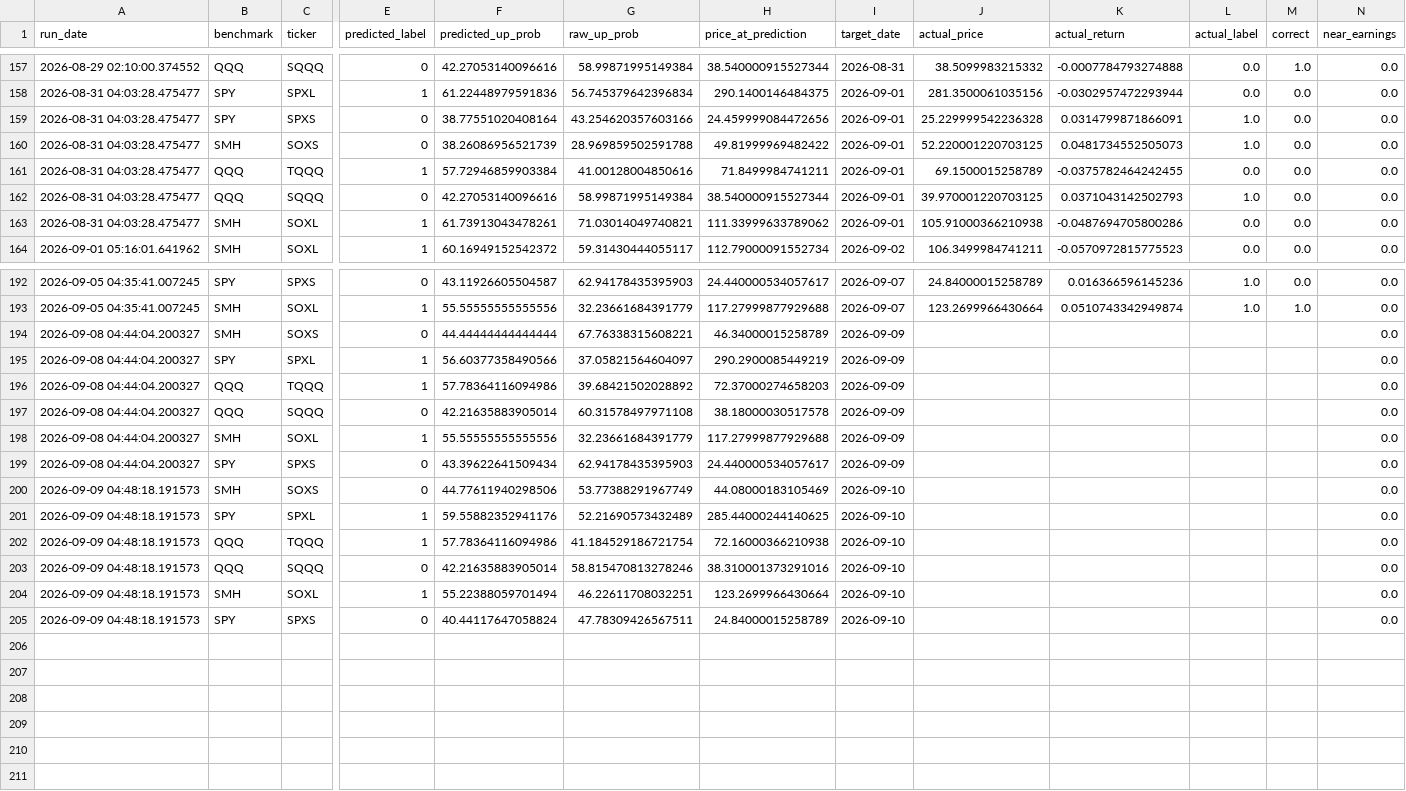
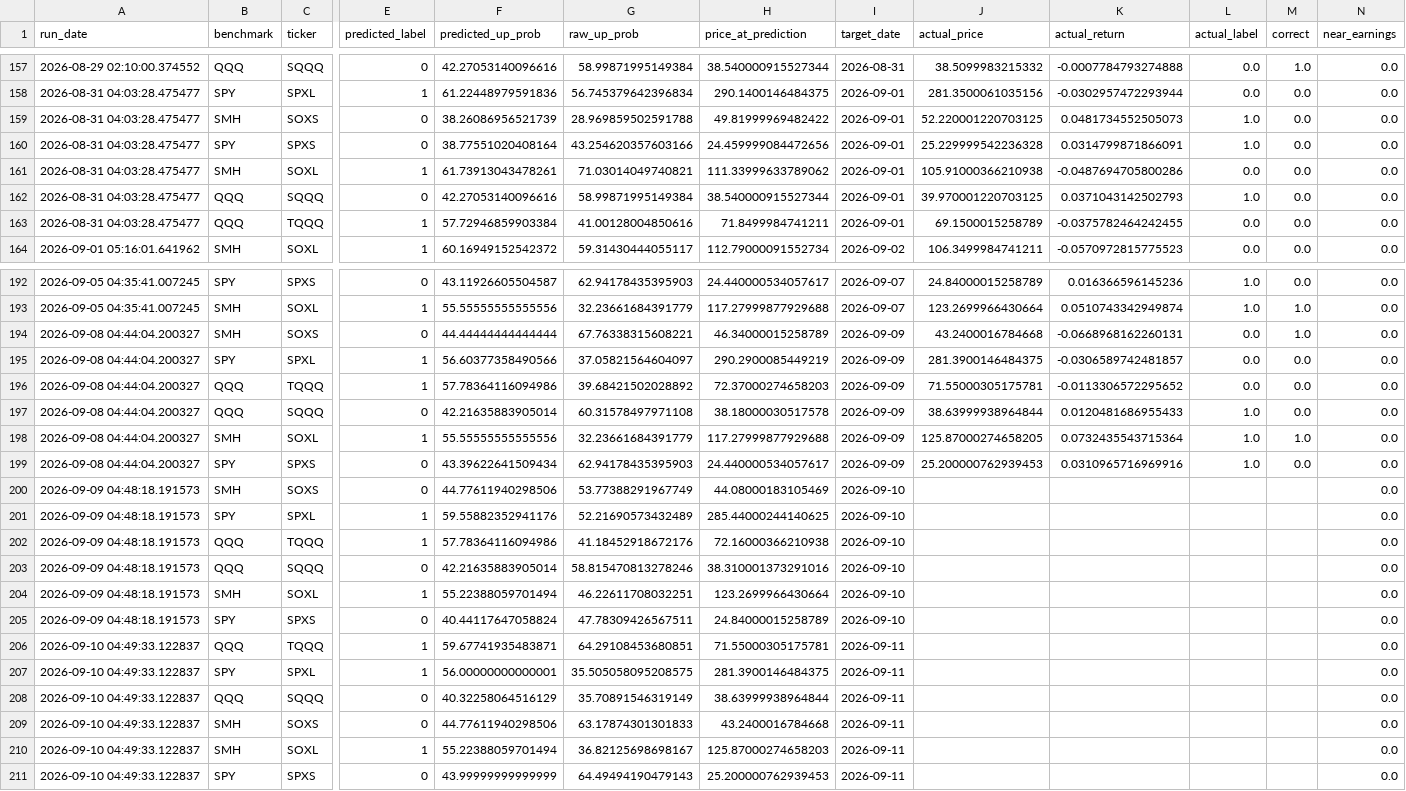
Before and after one commit to Battery2X/battery-predictor, a CSV file: logs/predictions_scalp.csv, drawn as a sheet; only a part is shown, gaps mark what is left out; rows hold the shown columns only; the diff covers the shown part only; the diff names each change by its address in the sheet, - before the commit and + after, or states it on an @@ line.

```diff
--- a/logs/predictions_scalp.csv
+++ b/logs/predictions_scalp.csv
@@ row 160 moved to row 159: 2026-08-31 04:03:28.475477 @@
@@ row 163 moved to row 161: 2026-08-31 04:03:28.475477 @@
-J194 (actual_price): (empty)
+J194 (actual_price): 43.2400016784668
-K194 (actual_return): (empty)
+K194 (actual_return): -0.0668968162260131
-L194:L196 (actual_label): (empty)
+L194:L196 (actual_label): 0.0
-M194 (correct): (empty)
+M194 (correct): 1.0
-J195 (actual_price): (empty)
+J195 (actual_price): 281.3900146484375
-K195 (actual_return): (empty)
+K195 (actual_return): -0.0306589742481857
-M195:M197 (correct): (empty)
+M195:M197 (correct): 0.0
-J196 (actual_price): (empty)
+J196 (actual_price): 71.55000305175781
-K196 (actual_return): (empty)
+K196 (actual_return): -0.0113306572295652
-J197 (actual_price): (empty)
+J197 (actual_price): 38.63999938964844
-K197 (actual_return): (empty)
+K197 (actual_return): 0.0120481686955433
-L197:L199 (actual_label): (empty)
+L197:L199 (actual_label): 1.0
-J198 (actual_price): (empty)
+J198 (actual_price): 125.87000274658205
-K198 (actual_return): (empty)
+K198 (actual_return): 0.0732435543715364
-M198 (correct): (empty)
+M198 (correct): 1.0
-J199 (actual_price): (empty)
+J199 (actual_price): 25.200000762939453
-K199 (actual_return): (empty)
+K199 (actual_return): 0.0310965716969916
-M199 (correct): (empty)
+M199 (correct): 0.0
-G202 (raw_up_prob): 41.184529186721754
+G202 (raw_up_prob): 41.18452918672176
+row 206: 2026-09-10 04:49:33.122837 | QQQ | TQQQ | 1 | 59.67741935483871 | 64.29108453680851 | 71.55000305175781 | 2026-09-11 |  |  |  |  | 0.0
+row 207: 2026-09-10 04:49:33.122837 | SPY | SPXL | 1 | 56.00000000000001 | 35.505058095208575 | 281.3900146484375 | 2026-09-11 |  |  |  |  | 0.0
+row 208: 2026-09-10 04:49:33.122837 | QQQ | SQQQ | 0 | 40.32258064516129 | 35.70891546319149 | 38.63999938964844 | 2026-09-11 |  |  |  |  | 0.0
+row 209: 2026-09-10 04:49:33.122837 | SMH | SOXS | 0 | 44.77611940298506 | 63.17874301301833 | 43.2400016784668 | 2026-09-11 |  |  |  |  | 0.0
+row 210: 2026-09-10 04:49:33.122837 | SMH | SOXL | 1 | 55.22388059701494 | 36.82125698698167 | 125.87000274658203 | 2026-09-11 |  |  |  |  | 0.0
+row 211: 2026-09-10 04:49:33.122837 | SPY | SPXS | 0 | 43.99999999999999 | 64.49494190479143 | 25.200000762939453 | 2026-09-11 |  |  |  |  | 0.0
```
Also changed, not shown: 24 moved rows elsewhere in this file, logs/predictions_position.csv, logs/predictions_stock_position.csv, 3 other files.
